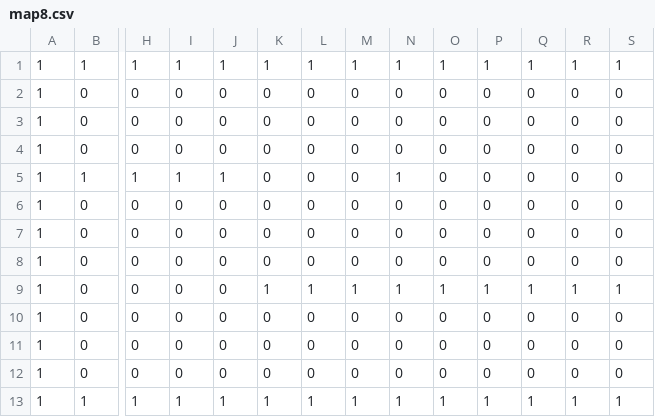
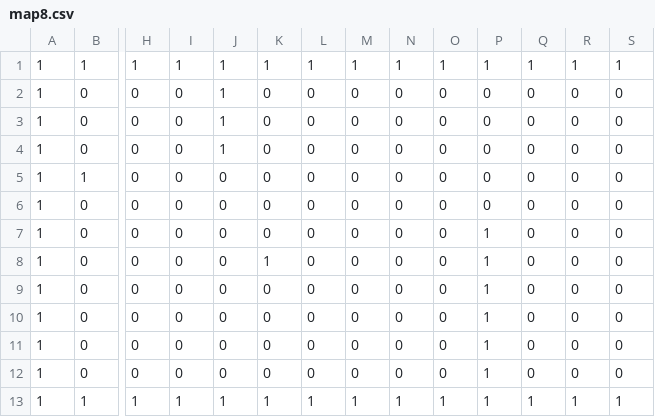
Before and after one commit to piedrahitacarol/master-ipr, a CSV file: map8/map8.csv, drawn as a sheet; only a part is shown, gaps mark what is left out; removed rows and columns are numbered as before the commit, all else as after; rows hold the shown columns only; the diff names each change by its address in the sheet, - before the commit and + after, or states it on an @@ line.

```diff
--- a/map8/map8.csv
+++ b/map8/map8.csv
+row 2: 1 | 0 | 0 | 0 | 1 | 0 | 0 | 0 | 0 | 0 | 0 | 0 | 0 | 0
+row 3: 1 | 0 | 0 | 0 | 1 | 0 | 0 | 0 | 0 | 0 | 0 | 0 | 0 | 0
+row 4: 1 | 0 | 0 | 0 | 1 | 0 | 0 | 0 | 0 | 0 | 0 | 0 | 0 | 0
+row 5: 1 | 1 | 0 | 0 | 0 | 0 | 0 | 0 | 0 | 0 | 0 | 0 | 0 | 0
-P7:P8: 0
+P7:P8: 1
-K8: 0
+K8: 1
-row 5: 1 | 1 | 1 | 1 | 1 | 0 | 0 | 0 | 1 | 0 | 0 | 0 | 0 | 0
-P9:P11: 0
+P9:P11: 1
-row 9: 1 | 0 | 0 | 0 | 0 | 1 | 1 | 1 | 1 | 1 | 1 | 1 | 1 | 1
-P12: 0
+P12: 1
-row 11: 1 | 0 | 0 | 0 | 0 | 0 | 0 | 0 | 0 | 0 | 0 | 0 | 0 | 0
-row 12: 1 | 0 | 0 | 0 | 0 | 0 | 0 | 0 | 0 | 0 | 0 | 0 | 0 | 0
```
Also changed, not shown: 4 other files.
